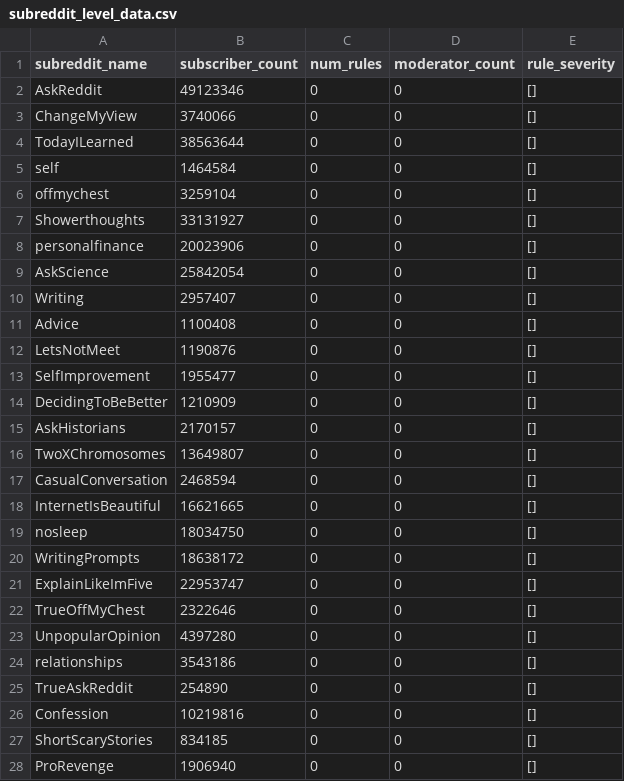
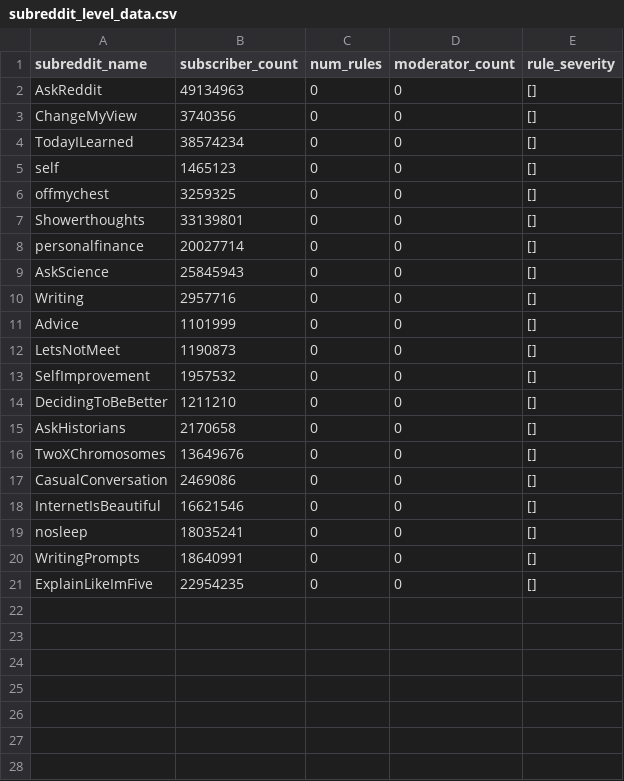
Before and after one commit to Superkart/Reddit_Moderator_Tool, a CSV file: subreddit_level_data.csv, drawn as a sheet; only a part is shown; the diff covers the shown part only.

```diff
--- a/subreddit_level_data.csv
+++ b/subreddit_level_data.csv
@@ -1,28 +1,21 @@
 subreddit_name,subscriber_count,num_rules,moderator_count,rule_severity
-AskReddit,49123346,0,0,[]
-ChangeMyView,3740066,0,0,[]
-TodayILearned,38563644,0,0,[]
-self,1464584,0,0,[]
-offmychest,3259104,0,0,[]
-Showerthoughts,33131927,0,0,[]
-personalfinance,20023906,0,0,[]
-AskScience,25842054,0,0,[]
-Writing,2957407,0,0,[]
-Advice,1100408,0,0,[]
-LetsNotMeet,1190876,0,0,[]
-SelfImprovement,1955477,0,0,[]
-DecidingToBeBetter,1210909,0,0,[]
-AskHistorians,2170157,0,0,[]
-TwoXChromosomes,13649807,0,0,[]
-CasualConversation,2468594,0,0,[]
-InternetIsBeautiful,16621665,0,0,[]
-nosleep,18034750,0,0,[]
-WritingPrompts,18638172,0,0,[]
-ExplainLikeImFive,22953747,0,0,[]
-TrueOffMyChest,2322646,0,0,[]
-UnpopularOpinion,4397280,0,0,[]
-relationships,3543186,0,0,[]
-TrueAskReddit,254890,0,0,[]
-Confession,10219816,0,0,[]
-ShortScaryStories,834185,0,0,[]
-ProRevenge,1906940,0,0,[]
+AskReddit,49134963,0,0,[]
+ChangeMyView,3740356,0,0,[]
+TodayILearned,38574234,0,0,[]
+self,1465123,0,0,[]
+offmychest,3259325,0,0,[]
+Showerthoughts,33139801,0,0,[]
+personalfinance,20027714,0,0,[]
+AskScience,25845943,0,0,[]
+Writing,2957716,0,0,[]
+Advice,1101999,0,0,[]
+LetsNotMeet,1190873,0,0,[]
+SelfImprovement,1957532,0,0,[]
+DecidingToBeBetter,1211210,0,0,[]
+AskHistorians,2170658,0,0,[]
+TwoXChromosomes,13649676,0,0,[]
+CasualConversation,2469086,0,0,[]
+InternetIsBeautiful,16621546,0,0,[]
+nosleep,18035241,0,0,[]
+WritingPrompts,18640991,0,0,[]
+ExplainLikeImFive,22954235,0,0,[]
```
Also changed, not shown: 4 removed rows elsewhere in this file, 1 other file.
